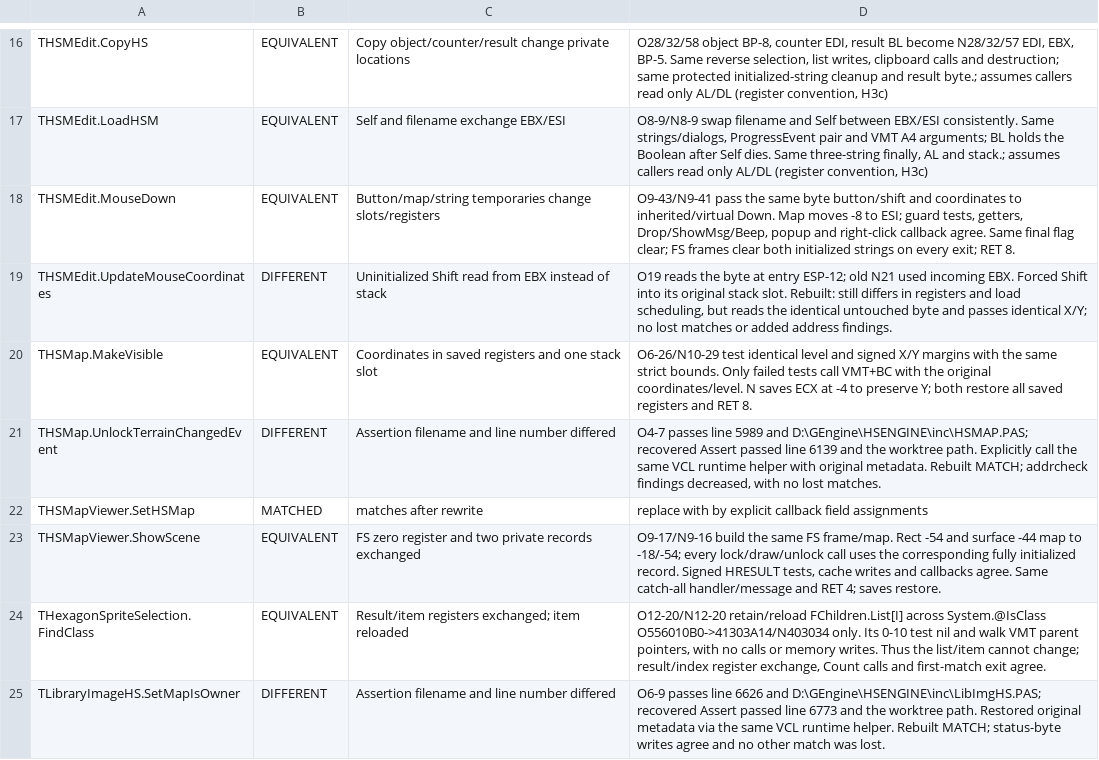
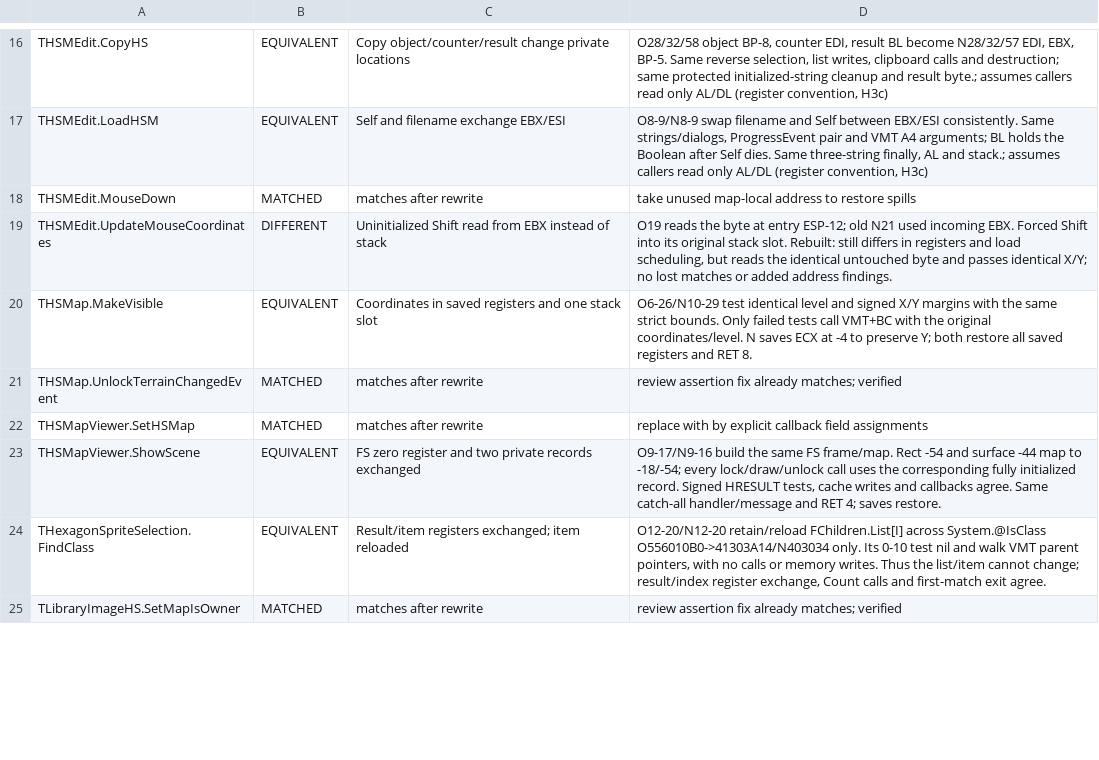
Before and after one commit to int19h/aow, a TSV file: notes/equiv-review/HSEPack.dpl.tsv, drawn as a sheet; only a part is shown, gaps mark what is left out; the diff covers the shown part only.

```diff
--- a/notes/equiv-review/HSEPack.dpl.tsv
+++ b/notes/equiv-review/HSEPack.dpl.tsv
@@ -17,6 +17,6 @@ THSMEdit.CopyHS	EQUIVALENT	Copy object/counter/result change private locations	O
 THSMEdit.LoadHSM	EQUIVALENT	Self and filename exchange EBX/ESI	O8-9/N8-9 swap filename and Self between EBX/ESI consistently. Same strings/dialogs, ProgressEvent pair and VMT A4 arguments; BL holds the Boolean after Self dies. Same three-string finally, AL and stack.; assumes callers read only AL/DL (register convention, H3c)
-THSMEdit.MouseDown	EQUIVALENT	Button/map/string temporaries change slots/registers	O9-43/N9-41 pass the same byte button/shift and coordinates to inherited/virtual Down. Map moves -8 to ESI; guard tests, getters, Drop/ShowMsg/Beep, popup and right-click callback agree. Same final flag clear; FS frames clear both initialized strings on every exit; RET 8.
+THSMEdit.MouseDown	MATCHED	matches after rewrite	take unused map-local address to restore spills
 THSMEdit.UpdateMouseCoordinates	DIFFERENT	Uninitialized Shift read from EBX instead of stack	O19 reads the byte at entry ESP-12; old N21 used incoming EBX. Forced Shift into its original stack slot. Rebuilt: still differs in registers and load scheduling, but reads the identical untouched byte and passes identical X/Y; no lost matches or added address findings.
 THSMap.MakeVisible	EQUIVALENT	Coordinates in saved registers and one stack slot	O6-26/N10-29 test identical level and signed X/Y margins with the same strict bounds. Only failed tests call VMT+BC with the original coordinates/level. N saves ECX at -4 to preserve Y; both restore all saved registers and RET 8.
-THSMap.UnlockTerrainChangedEvent	DIFFERENT	Assertion filename and line number differed	O4-7 passes line 5989 and D:\GEngine\HSENGINE\inc\HSMAP.PAS; recovered Assert passed line 6139 and the worktree path. Explicitly call the same VCL runtime helper with original metadata. Rebuilt MATCH; addrcheck findings decreased, with no lost matches.
+THSMap.UnlockTerrainChangedEvent	MATCHED	matches after rewrite	review assertion fix already matches; verified
 THSMapViewer.SetHSMap	MATCHED	matches after rewrite	replace with by explicit callback field assignments
@@ -24,2 +24,2 @@ THSMapViewer.ShowScene	EQUIVALENT	FS zero register and two private records excha
 THexagonSpriteSelection.FindClass	EQUIVALENT	Result/item registers exchanged; item reloaded	O12-20/N12-20 retain/reload FChildren.List[I] across System.@IsClass O556010B0->41303A14/N403034 only. Its 0-10 test nil and walk VMT parent pointers, with no calls or memory writes. Thus the list/item cannot change; result/index register exchange, Count calls and first-match exit agree.
-TLibraryImageHS.SetMapIsOwner	DIFFERENT	Assertion filename and line number differed	O6-9 passes line 6626 and D:\GEngine\HSENGINE\inc\LibImgHS.PAS; recovered Assert passed line 6773 and the worktree path. Restored original metadata via the same VCL runtime helper. Rebuilt MATCH; status-byte writes agree and no other match was lost.
+TLibraryImageHS.SetMapIsOwner	MATCHED	matches after rewrite	review assertion fix already matches; verified
```
Also changed, not shown: 27 edited cells elsewhere in this file, notes/equiv-review/Gfxepack.dpl.tsv, 8 other files.
